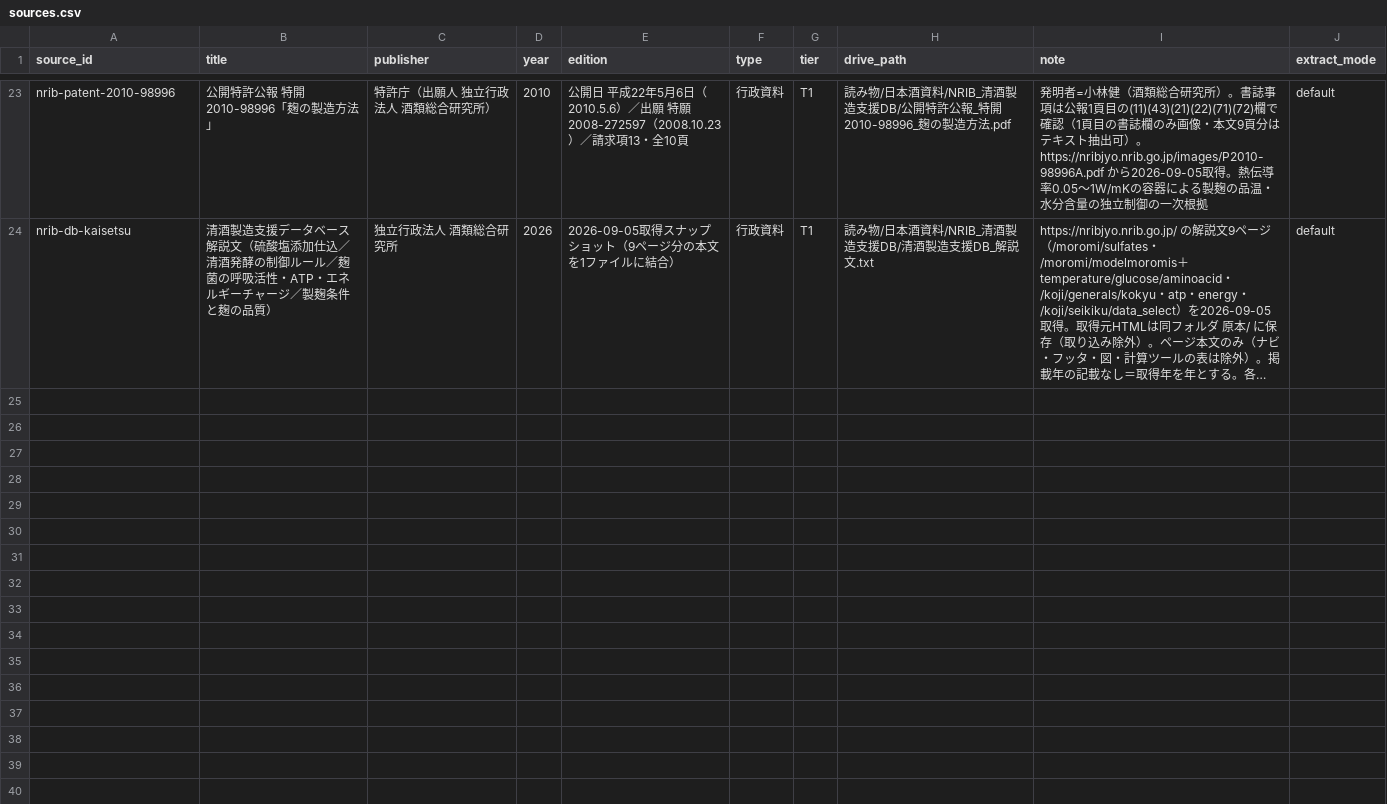
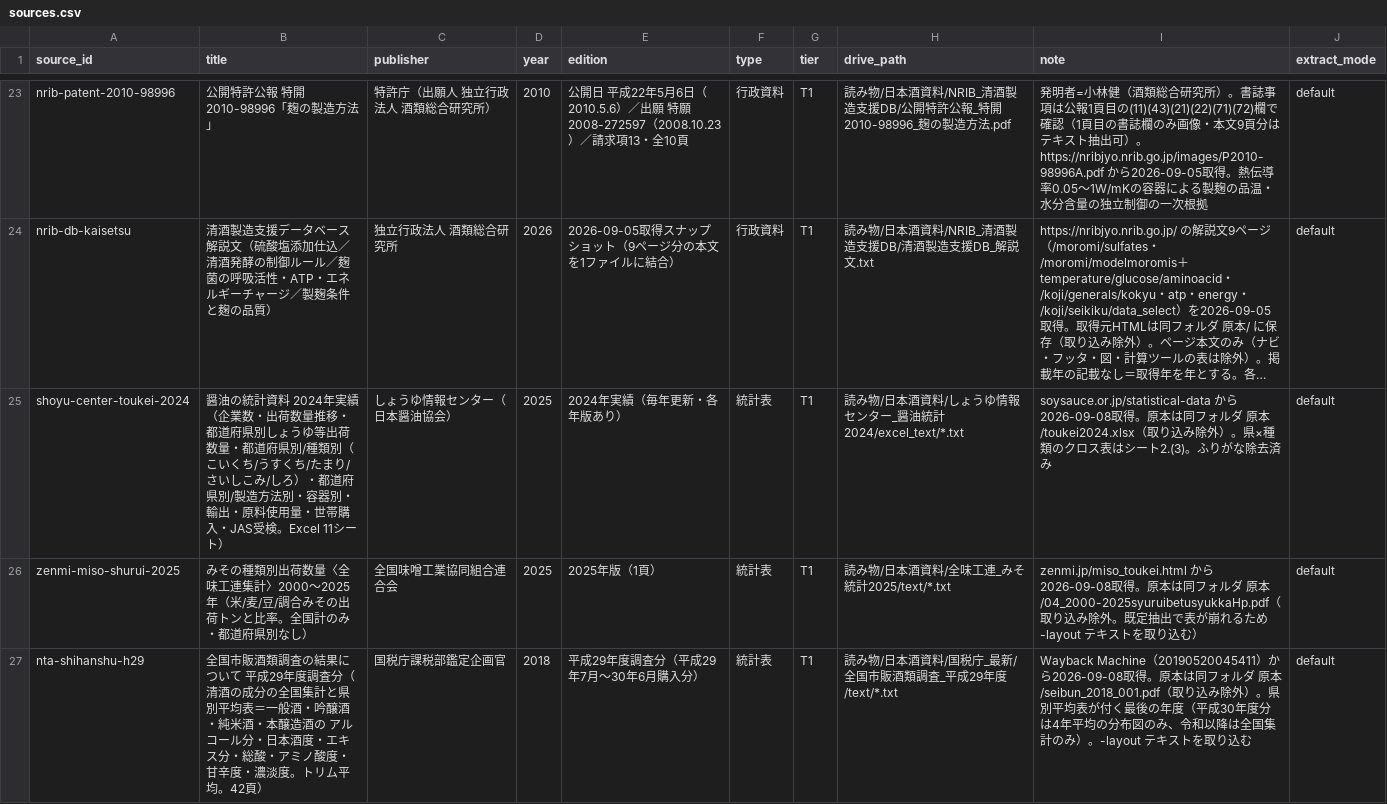
Before and after one commit to y-kanno-sakenote/sake-kb, a CSV file: sources.csv, drawn as a sheet; only a part is shown, gaps mark what is left out; long unchanged cells end in …; the diff names each change by its address in the sheet, - before the commit and + after, or states it on an @@ line.

```diff
--- a/sources.csv
+++ b/sources.csv
+row 25: shoyu-center-toukei-2024 | 醤油の統計資料 2024年実績（企業数・出荷数量推移・都道府県別しょうゆ等出荷数量・都道府県別/種類別（こいくち/うすくち/たまり/さいしこみ/しろ）・都道府県別/製造方法別・容器別・輸出・原料使用量・世帯購入・JAS受検。Excel 11シート） | しょうゆ情報センター（日本醤油協会） | 2025 | 2024年実績（毎年更新・各年版あり） | 統計表 | T1 | 読み物/日本酒資料/しょうゆ情報センター_醤油統計2024/excel_text/*.txt | soysauce.or.jp/statistical-data から2026-09-08取得。原本は同フォルダ 原本/toukei2024.xlsx（取り込み除外）。県×種類のクロス表はシート2.(3)。ふりがな除去済み | default
+row 26: zenmi-miso-shurui-2025 | みその種類別出荷数量〈全味工連集計〉2000〜2025年（米/麦/豆/調合みその出荷トンと比率。全国計のみ・都道府県別なし） | 全国味噌工業協同組合連合会 | 2025 | 2025年版（1頁） | 統計表 | T1 | 読み物/日本酒資料/全味工連_みそ統計2025/text/*.txt | zenmi.jp/miso_toukei.html から2026-09-08取得。原本は同フォルダ 原本/04_2000-2025syuruibetusyukkaHp.pdf（取り込み除外。既定抽出で表が崩れるため -layout テキストを取り込む） | default
+row 27: nta-shihanshu-h29 | 全国市販酒類調査の結果について 平成29年度調査分（清酒の成分の全国集計と県別平均表＝一般酒・吟醸酒・純米酒・本醸造酒の アルコール分・日本酒度・エキス分・総酸・アミノ酸度・甘辛度・濃淡度。トリム平均。42頁） | 国税庁課税部鑑定企画官 | 2018 | 平成29年度調査分（平成29年7月〜30年6月購入分） | 統計表 | T1 | 読み物/日本酒資料/国税庁_最新/全国市販酒類調査_平成29年度/text/*.txt | Wayback Machine（20190520045411）から2026-09-08取得。原本は同フォルダ 原本/seibun_2018_001.pdf（取り込み除外）。県別平均表が付く最後の年度（平成30年度分は4年平均の分布図のみ、令和以降は全国集計のみ）。-layout テキストを取り込む | default
```
Also changed, not shown: 14 other files.
